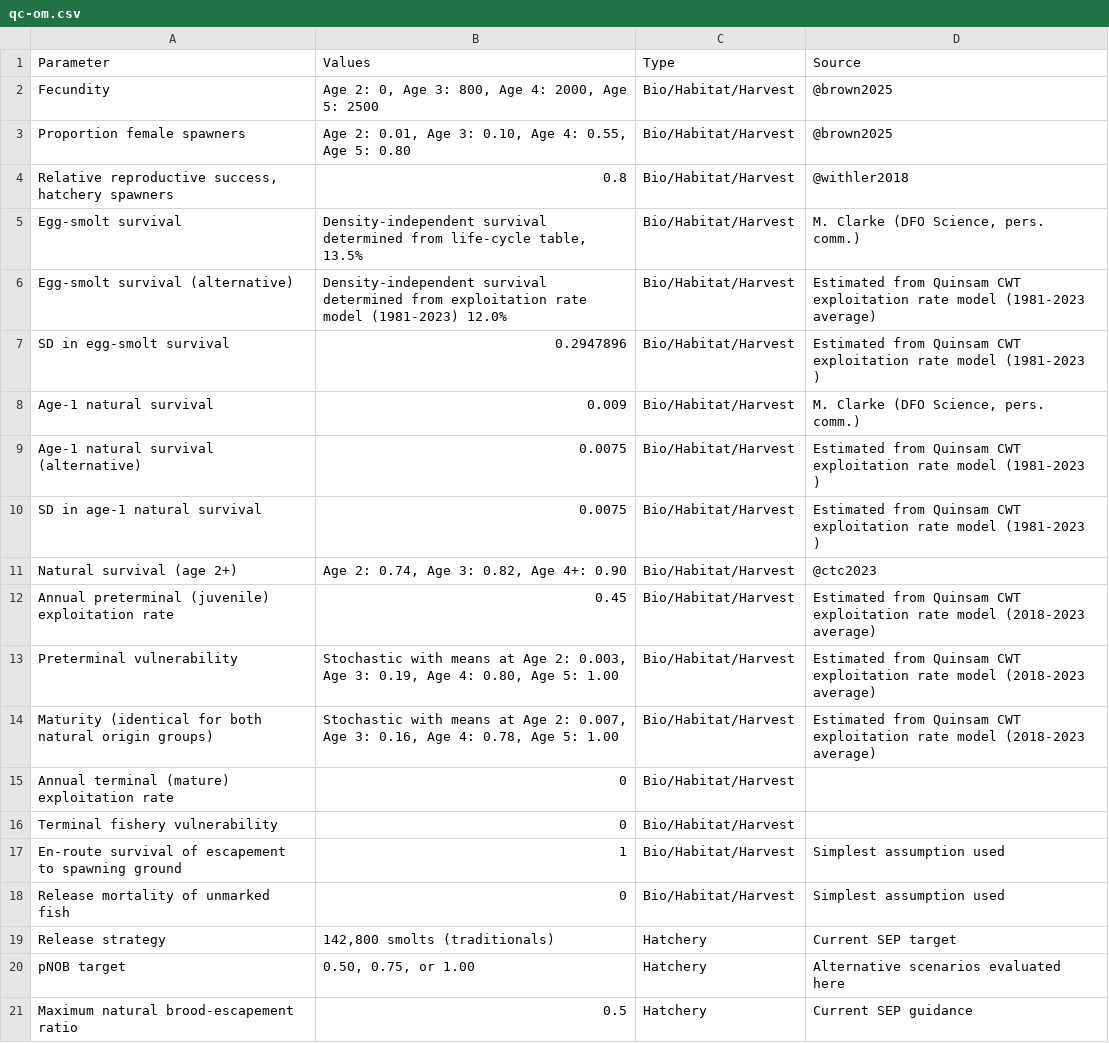
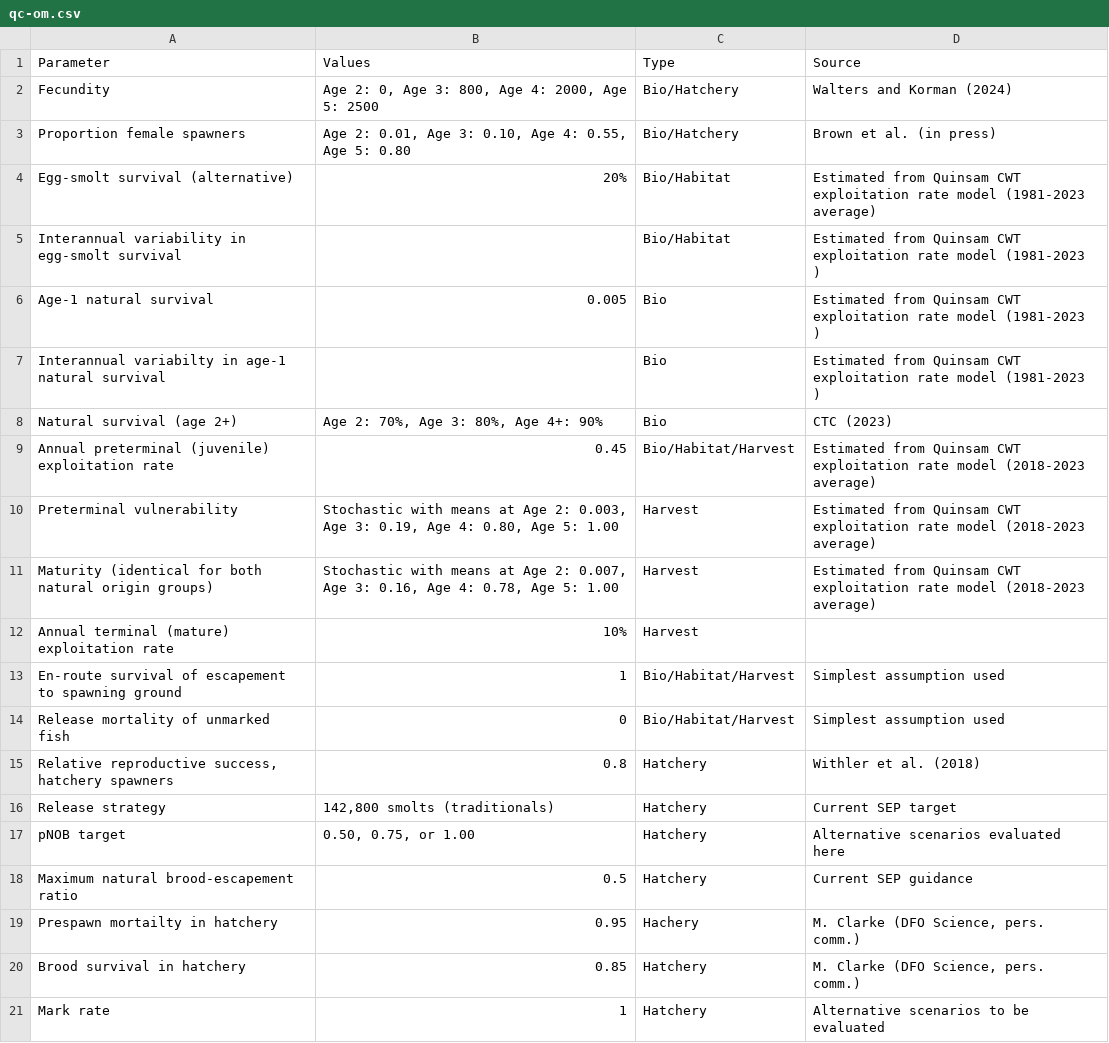
Before and after one commit to Pacific-salmon-assess/UpperSoG_Chinook, a CSV file: tables/qc-om.csv, drawn as a sheet; only a part is shown; the shorter side is filled out with more unchanged rows.

```diff
--- a/tables/qc-om.csv
+++ b/tables/qc-om.csv
@@ -1,19 +1,16 @@
 Parameter,Values,Type,Source
-Fecundity,"Age 2: 0, Age 3: 800, Age 4: 2000, Age 5: 2500",Bio/Habitat/Harvest,@brown2025
-Proportion female spawners,"Age 2: 0.01, Age 3: 0.10, Age 4: 0.55, Age 5: 0.80",Bio/Habitat/Harvest,@brown2025
-"Relative reproductive success, hatchery spawners",0.8,Bio/Habitat/Harvest,@withler2018
-Egg-smolt survival,"Density-independent survival determined from life-cycle table, 13.5%",Bio/Habitat/Harvest,"M. Clarke (DFO Science, pers. comm.)"
-Egg-smolt survival (alternative),Density-independent survival determined from exploitation rate model (1981-2023) 12.0%,Bio/Habitat/Harvest,Estimated from Quinsam CWT exploitation rate model (1981-2023 average)
-SD in egg-smolt survival,0.2947896,Bio/Habitat/Harvest,Estimated from Quinsam CWT exploitation rate model (1981-2023 )
-Age-1 natural survival,0.009,Bio/Habitat/Harvest,"M. Clarke (DFO Science, pers. comm.)"
-Age-1 natural survival (alternative),0.0075,Bio/Habitat/Harvest,Estimated from Quinsam CWT exploitation rate model (1981-2023 )
-SD in age-1 natural survival,0.0075,Bio/Habitat/Harvest,Estimated from Quinsam CWT exploitation rate model (1981-2023 )
-Natural survival (age 2+),"Age 2: 0.74, Age 3: 0.82, Age 4+: 0.90",Bio/Habitat/Harvest,@ctc2023
+Fecundity,"Age 2: 0, Age 3: 800, Age 4: 2000, Age 5: 2500",Bio/Hatchery,Walters and Korman (2024)
+Proportion female spawners,"Age 2: 0.01, Age 3: 0.10, Age 4: 0.55, Age 5: 0.80",Bio/Hatchery,Brown et al. (in press)
+Egg-smolt survival (alternative),20%,Bio/Habitat ,Estimated from Quinsam CWT exploitation rate model (1981-2023 average)
+Interannual variability in egg-smolt survival,,Bio/Habitat ,Estimated from Quinsam CWT exploitation rate model (1981-2023 )
+Age-1 natural survival,0.005,Bio,Estimated from Quinsam CWT exploitation rate model (1981-2023 )
+Interannual variabilty in age-1 natural survival,,Bio,Estimated from Quinsam CWT exploitation rate model (1981-2023 )
+Natural survival (age 2+),"Age 2: 70%, Age 3: 80%, Age 4+: 90%",Bio,CTC (2023)
 Annual preterminal (juvenile) exploitation rate,0.45,Bio/Habitat/Harvest,Estimated from Quinsam CWT exploitation rate model (2018-2023 average)
-Preterminal vulnerability,"Stochastic with means at Age 2: 0.003, Age 3: 0.19, Age 4: 0.80, Age 5: 1.00",Bio/Habitat/Harvest,Estimated from Quinsam CWT exploitation rate model (2018-2023 average)
-Maturity (identical for both natural origin groups),"Stochastic with means at Age 2: 0.007, Age 3: 0.16, Age 4: 0.78, Age 5: 1.00",Bio/Habitat/Harvest,Estimated from Quinsam CWT exploitation rate model (2018-2023 average)
-Annual terminal (mature) exploitation rate,0,Bio/Habitat/Harvest,
-Terminal fishery vulnerability,0,Bio/Habitat/Harvest,
+Preterminal vulnerability,"Stochastic with means at Age 2: 0.003, Age 3: 0.19, Age 4: 0.80, Age 5: 1.00",Harvest,Estimated from Quinsam CWT exploitation rate model (2018-2023 average)
+Maturity (identical for both natural origin groups),"Stochastic with means at Age 2: 0.007, Age 3: 0.16, Age 4: 0.78, Age 5: 1.00",Harvest,Estimated from Quinsam CWT exploitation rate model (2018-2023 average)
+Annual terminal (mature) exploitation rate,10%,Harvest,
 En-route survival of escapement to spawning ground,1,Bio/Habitat/Harvest,Simplest assumption used
 Release mortality of unmarked fish,0,Bio/Habitat/Harvest,Simplest assumption used
+"Relative reproductive success, hatchery spawners",0.8,Hatchery,Withler et al. (2018)
 Release strategy,"142,800 smolts (traditionals)",Hatchery,Current SEP target
```
Also changed, not shown: 2 other files.
